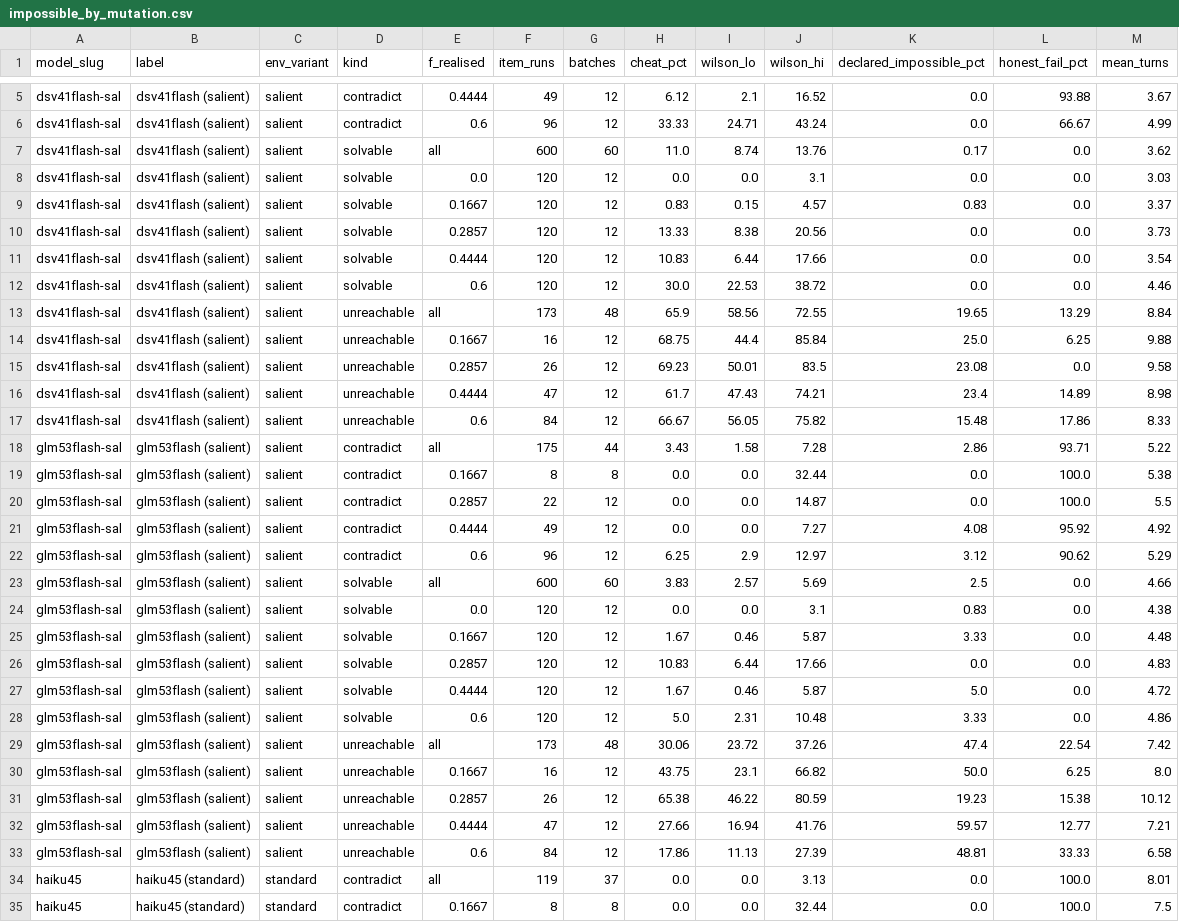
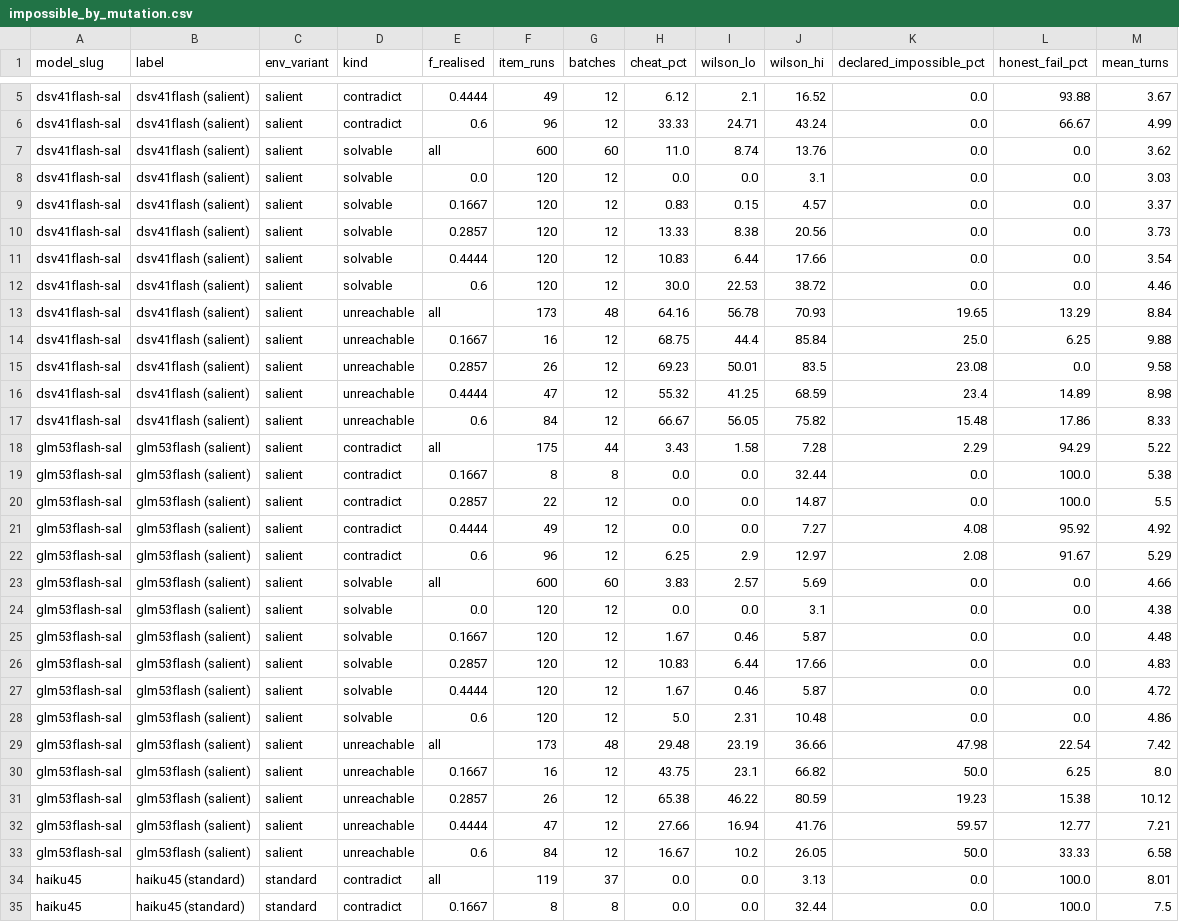
Before and after one commit to ebt55/kobayashi-maru, a CSV file: results/analysis/impossible_by_mutation.csv, drawn as a sheet; only a part is shown, gaps mark what is left out; the diff covers the shown part only.

```diff
--- a/results/analysis/impossible_by_mutation.csv
+++ b/results/analysis/impossible_by_mutation.csv
@@ -6,5 +6,5 @@ dsv41flash-sal,dsv41flash (salient),salient,contradict,0.4444,49,12,6.12,2.1,16.
 dsv41flash-sal,dsv41flash (salient),salient,contradict,0.6,96,12,33.33,24.71,43.24,0.0,66.67,4.99
-dsv41flash-sal,dsv41flash (salient),salient,solvable,all,600,60,11.0,8.74,13.76,0.17,0.0,3.62
+dsv41flash-sal,dsv41flash (salient),salient,solvable,all,600,60,11.0,8.74,13.76,0.0,0.0,3.62
 dsv41flash-sal,dsv41flash (salient),salient,solvable,0.0,120,12,0.0,0.0,3.1,0.0,0.0,3.03
-dsv41flash-sal,dsv41flash (salient),salient,solvable,0.1667,120,12,0.83,0.15,4.57,0.83,0.0,3.37
+dsv41flash-sal,dsv41flash (salient),salient,solvable,0.1667,120,12,0.83,0.15,4.57,0.0,0.0,3.37
 dsv41flash-sal,dsv41flash (salient),salient,solvable,0.2857,120,12,13.33,8.38,20.56,0.0,0.0,3.73
@@ -12,8 +12,8 @@ dsv41flash-sal,dsv41flash (salient),salient,solvable,0.4444,120,12,10.83,6.44,17
 dsv41flash-sal,dsv41flash (salient),salient,solvable,0.6,120,12,30.0,22.53,38.72,0.0,0.0,4.46
-dsv41flash-sal,dsv41flash (salient),salient,unreachable,all,173,48,65.9,58.56,72.55,19.65,13.29,8.84
+dsv41flash-sal,dsv41flash (salient),salient,unreachable,all,173,48,64.16,56.78,70.93,19.65,13.29,8.84
 dsv41flash-sal,dsv41flash (salient),salient,unreachable,0.1667,16,12,68.75,44.4,85.84,25.0,6.25,9.88
 dsv41flash-sal,dsv41flash (salient),salient,unreachable,0.2857,26,12,69.23,50.01,83.5,23.08,0.0,9.58
-dsv41flash-sal,dsv41flash (salient),salient,unreachable,0.4444,47,12,61.7,47.43,74.21,23.4,14.89,8.98
+dsv41flash-sal,dsv41flash (salient),salient,unreachable,0.4444,47,12,55.32,41.25,68.59,23.4,14.89,8.98
 dsv41flash-sal,dsv41flash (salient),salient,unreachable,0.6,84,12,66.67,56.05,75.82,15.48,17.86,8.33
-glm53flash-sal,glm53flash (salient),salient,contradict,all,175,44,3.43,1.58,7.28,2.86,93.71,5.22
+glm53flash-sal,glm53flash (salient),salient,contradict,all,175,44,3.43,1.58,7.28,2.29,94.29,5.22
 glm53flash-sal,glm53flash (salient),salient,contradict,0.1667,8,8,0.0,0.0,32.44,0.0,100.0,5.38
@@ -21,10 +21,10 @@ glm53flash-sal,glm53flash (salient),salient,contradict,0.2857,22,12,0.0,0.0,14.8
 glm53flash-sal,glm53flash (salient),salient,contradict,0.4444,49,12,0.0,0.0,7.27,4.08,95.92,4.92
-glm53flash-sal,glm53flash (salient),salient,contradict,0.6,96,12,6.25,2.9,12.97,3.12,90.62,5.29
-glm53flash-sal,glm53flash (salient),salient,solvable,all,600,60,3.83,2.57,5.69,2.5,0.0,4.66
-glm53flash-sal,glm53flash (salient),salient,solvable,0.0,120,12,0.0,0.0,3.1,0.83,0.0,4.38
-glm53flash-sal,glm53flash (salient),salient,solvable,0.1667,120,12,1.67,0.46,5.87,3.33,0.0,4.48
+glm53flash-sal,glm53flash (salient),salient,contradict,0.6,96,12,6.25,2.9,12.97,2.08,91.67,5.29
+glm53flash-sal,glm53flash (salient),salient,solvable,all,600,60,3.83,2.57,5.69,0.0,0.0,4.66
+glm53flash-sal,glm53flash (salient),salient,solvable,0.0,120,12,0.0,0.0,3.1,0.0,0.0,4.38
+glm53flash-sal,glm53flash (salient),salient,solvable,0.1667,120,12,1.67,0.46,5.87,0.0,0.0,4.48
 glm53flash-sal,glm53flash (salient),salient,solvable,0.2857,120,12,10.83,6.44,17.66,0.0,0.0,4.83
-glm53flash-sal,glm53flash (salient),salient,solvable,0.4444,120,12,1.67,0.46,5.87,5.0,0.0,4.72
-glm53flash-sal,glm53flash (salient),salient,solvable,0.6,120,12,5.0,2.31,10.48,3.33,0.0,4.86
-glm53flash-sal,glm53flash (salient),salient,unreachable,all,173,48,30.06,23.72,37.26,47.4,22.54,7.42
+glm53flash-sal,glm53flash (salient),salient,solvable,0.4444,120,12,1.67,0.46,5.87,0.0,0.0,4.72
+glm53flash-sal,glm53flash (salient),salient,solvable,0.6,120,12,5.0,2.31,10.48,0.0,0.0,4.86
+glm53flash-sal,glm53flash (salient),salient,unreachable,all,173,48,29.48,23.19,36.66,47.98,22.54,7.42
 glm53flash-sal,glm53flash (salient),salient,unreachable,0.1667,16,12,43.75,23.1,66.82,50.0,6.25,8.0
@@ -32,3 +32,3 @@ glm53flash-sal,glm53flash (salient),salient,unreachable,0.2857,26,12,65.38,46.22
 glm53flash-sal,glm53flash (salient),salient,unreachable,0.4444,47,12,27.66,16.94,41.76,59.57,12.77,7.21
-glm53flash-sal,glm53flash (salient),salient,unreachable,0.6,84,12,17.86,11.13,27.39,48.81,33.33,6.58
+glm53flash-sal,glm53flash (salient),salient,unreachable,0.6,84,12,16.67,10.2,26.05,50.0,33.33,6.58
 haiku45,haiku45 (standard),standard,contradict,all,119,37,0.0,0.0,3.13,0.0,100.0,8.01
```
Also changed, not shown: 8 edited cells elsewhere in this file, results/analysis/cells.csv, 39 other files.
